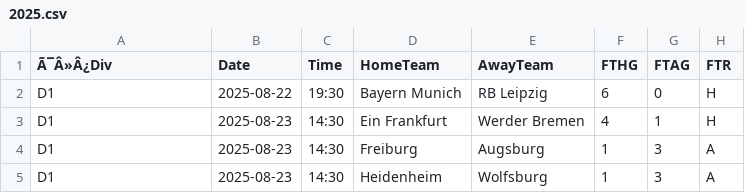
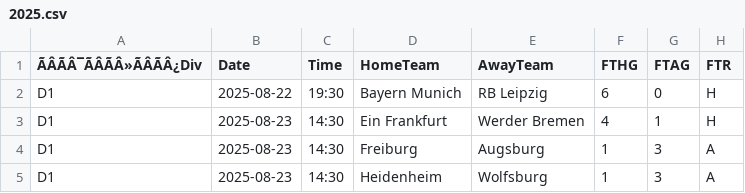
Before and after one commit to tianyi2013/football-betting-strategy-analysis, a CSV file: data/bundesliga_1/2025.csv, drawn as a sheet; only a part is shown; the diff names each change by its address in the sheet, - before the commit and + after, or states it on an @@ line.

```diff
--- a/data/bundesliga_1/2025.csv
+++ b/data/bundesliga_1/2025.csv
-A1: Ã¯Â»Â¿Div
+A1: ÃÂÃÂ¯ÃÂÃÂ»ÃÂÃÂ¿Div
```
Also changed, not shown: data/laliga_1/2025.csv, data/le_championnat/2025.csv, 16 other files.
